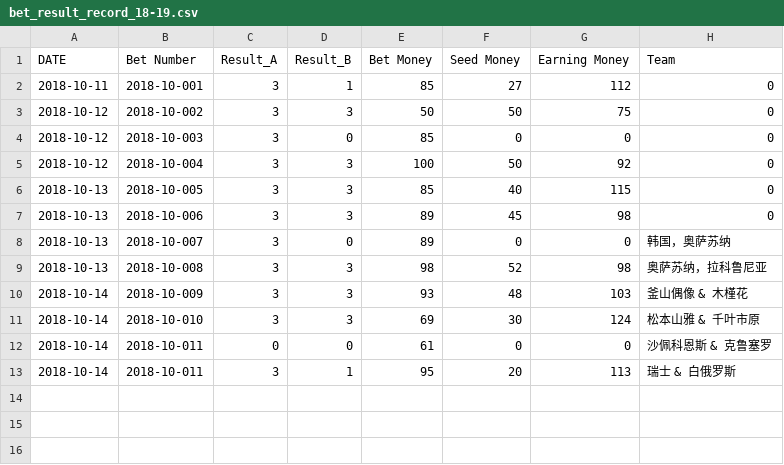
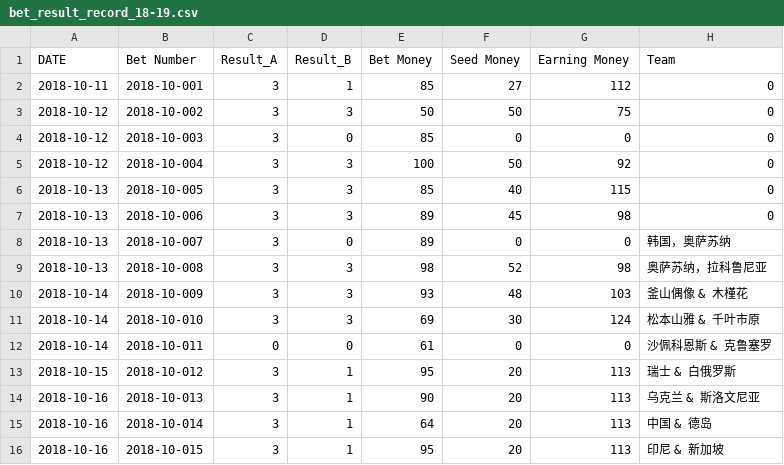
Before and after one commit to milanll/python, a CSV file: py_code/soccer/bet_record/bet_result_record_18-19.csv, drawn as a sheet.

```diff
--- a/py_code/soccer/bet_record/bet_result_record_18-19.csv
+++ b/py_code/soccer/bet_record/bet_result_record_18-19.csv
@@ -12,2 +12,5 @@ DATE,			Bet Number,		Result_A,	Result_B,	Bet Money,	Seed Money,	Earning Money,	T
 2018-10-14,		2018-10-011,	0,			0,			61,			0,			0,				沙佩科恩斯 & 克鲁塞罗
-2018-10-14,		2018-10-011,	3,			1,			95,			20,			113,			瑞士 & 白俄罗斯
+2018-10-15,		2018-10-012,	3,			1,			95,			20,			113,			瑞士 & 白俄罗斯
+2018-10-16,		2018-10-013,	3,			1,			90,			20,			113,			乌克兰 & 斯洛文尼亚
+2018-10-16,		2018-10-014,	3,			1,			64,			20,			113,			中国 & 德岛
+2018-10-16,		2018-10-015,	3,			1,			95,			20,			113,			印尼 & 新加坡
```
Also changed, not shown: 4 other files.
